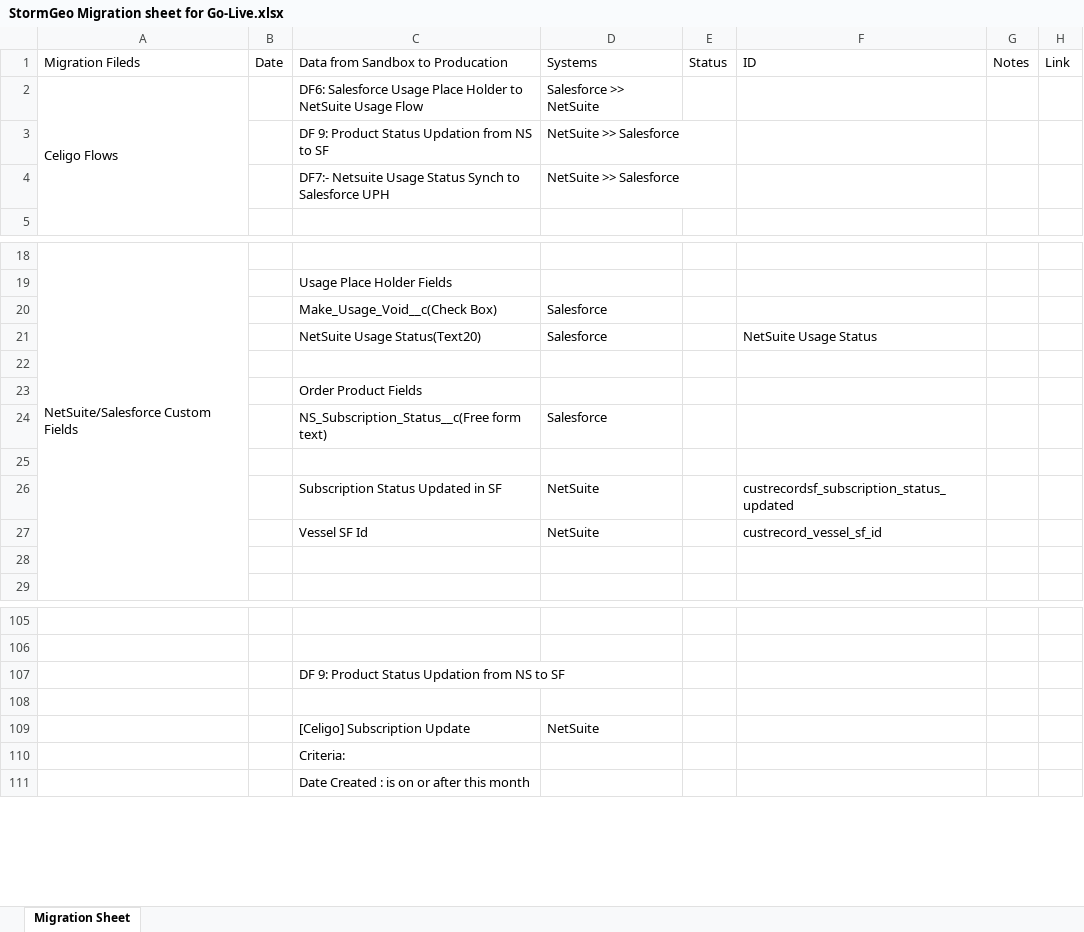
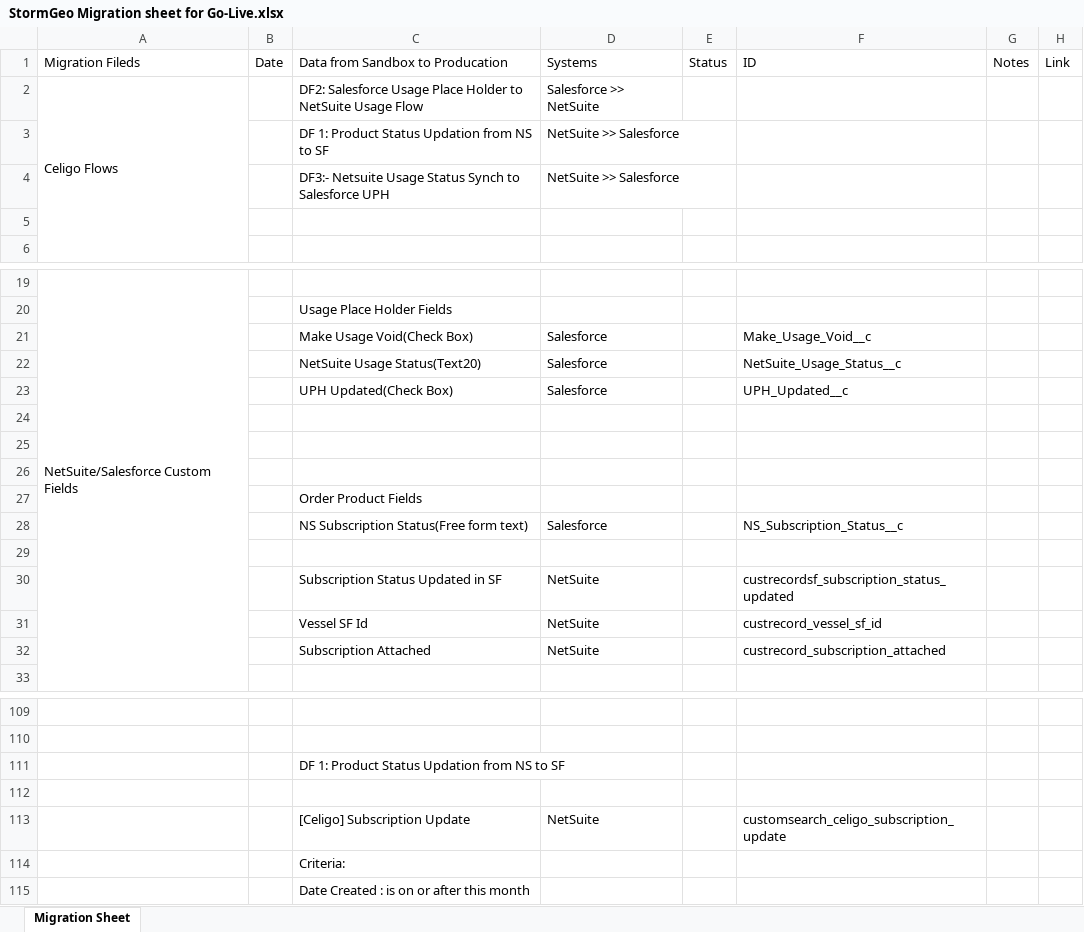
Before and after one commit to PratikshaBidgar14/StormGeo_Personal, an Excel workbook: StormGeo Migration sheet for Go-Live.xlsx, sheet Migration Sheet, drawn as a sheet; only a part is shown, gaps mark what is left out; values as stored, in another font and other column widths than the file's, no cell formats; addresses are those after the commit; the diff covers the shown part only; the diff names each change by its address in the sheet, - before the commit and + after, or states it on an @@ line.

Commit message:
StormGeo Data for the Production

```diff
--- a/StormGeo Migration sheet for Go-Live.xlsx (sheet Migration Sheet)
+++ b/StormGeo Migration sheet for Go-Live.xlsx (sheet Migration Sheet)
-C2 (Data from Sandbox to Producation): DF6: Salesforce Usage…
+C2 (Data from Sandbox to Producation): DF2: Salesforce Usage…
-C3 (Data from Sandbox to Producation): DF 9: Product Status Updation from NS to SF
+C3 (Data from Sandbox to Producation): DF 1: Product Status Updation from NS to SF
-C4 (Data from Sandbox to Producation): DF7:- Netsuite Usage…
+C4 (Data from Sandbox to Producation): DF3:- Netsuite Usage…
+row 5: (empty)
-C21 (Data from Sandbox to Producation): Make_Usage_Void__c(Check Box)
+C21 (Data from Sandbox to Producation): Make Usage Void(Check Box)
-F21 (ID): (empty)
+F21 (ID): Make_Usage_Void__c
-F22 (ID): NetSuite Usage Status
+F22 (ID): NetSuite_Usage_Status__c
+row 23:  |  | UPH Updated(Check Box) | Salesforce |  | UPH_Updated__c
+row 24: (empty)
+row 25: (empty)
-C28 (Data from Sandbox to Producation): NS_Subscription_Status__c(Free form text)
+C28 (Data from Sandbox to Producation): NS Subscription Status(Free form text)
-F28 (ID): (empty)
+F28 (ID): NS_Subscription_Status__c
-row 32: (empty)
+row 32:  |  | Subscription Attached | NetSuite |  | custrecord_subscription_attached
-C111 (Data from Sandbox to Producation): DF 9: Product Status Updation from NS to SF
+C111 (Data from Sandbox to Producation): DF 1: Product Status Updation from NS to SF
-F113 (ID): (empty)
+F113 (ID): customsearch_celigo_subscription_update
```
Also changed, not shown: 8 added rows and 10 edited cells elsewhere in this sheet, cell formats, 6 other files.
